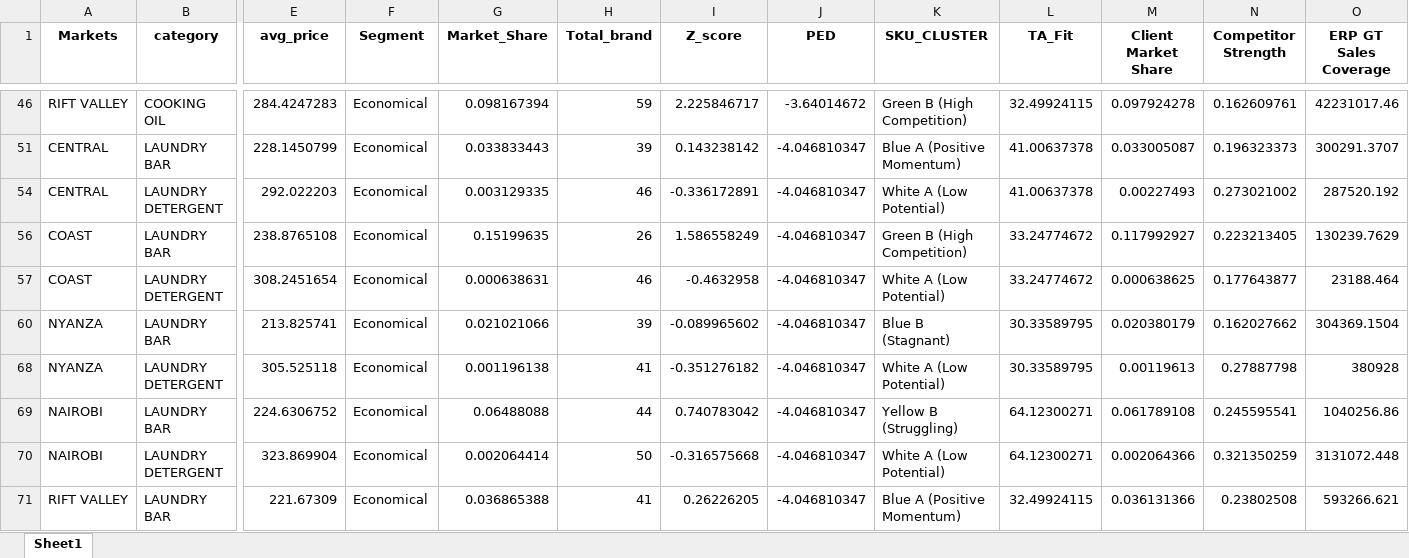
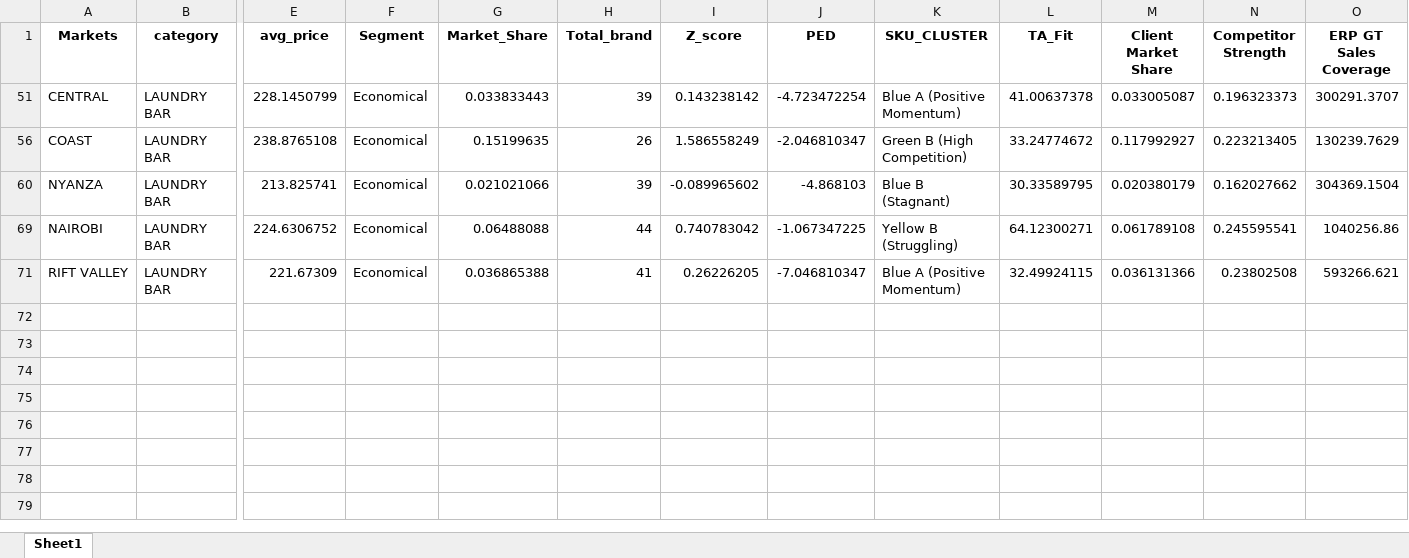
Before and after one commit to harshitrajssss/kenya_dashboard, an Excel workbook: GT_DATA_122_merged_filled.xlsx, sheet Sheet1, drawn as a sheet; only a part is shown, gaps mark what is left out; values as stored, in another font and other column widths than the file's, no borders; rows hold the shown columns only; the diff covers the shown part only; the diff names each change by its address in the sheet, - before the commit and + after, or states it on an @@ line.

Commit message:
Updated Streamlit app: new files, code changes, and data added

```diff
--- a/GT_DATA_122_merged_filled.xlsx (sheet Sheet1)
+++ b/GT_DATA_122_merged_filled.xlsx (sheet Sheet1)
@@ row 46 hidden: RIFT VALLEY | COOKING OIL | 284.4247283 | Economical | 0.098167394 | 59 | 2.225846717 | -3.64014672 | Green B (High Competition) | 32.49924115 | 0.097924278 | 0.162609761 | 42231017.46 @@
-J51 (PED): -4.046810347
+J51 (PED): -4.723472254
@@ row 54 hidden: CENTRAL | LAUNDRY DETERGENT | 292.022203 | Economical | 0.003129335 | 46 | -0.336172891 | -4.046810347 | White A (Low Potential) | 41.00637378 | 0.00227493 | 0.273021002 | 287520.192 @@
-J56 (PED): -4.046810347
+J56 (PED): -2.046810347
@@ row 57 hidden: COAST | LAUNDRY DETERGENT | 308.2451654 | Economical | 0.000638631 | 46 | -0.4632958 | -4.046810347 | White A (Low Potential) | 33.24774672 | 0.000638625 | 0.177643877 | 23188.464 @@
-J60 (PED): -4.046810347
+J60 (PED): -4.868103
@@ row 68 hidden: NYANZA | LAUNDRY DETERGENT | 305.525118 | Economical | 0.001196138 | 41 | -0.351276182 | -4.046810347 | White A (Low Potential) | 30.33589795 | 0.00119613 | 0.27887798 | 380928 @@
-J69 (PED): -4.046810347
+J69 (PED): -1.067347225
@@ row 70 hidden: NAIROBI | LAUNDRY DETERGENT | 323.869904 | Economical | 0.002064414 | 50 | -0.316575668 | -4.046810347 | White A (Low Potential) | 64.12300271 | 0.002064366 | 0.321350259 | 3131072.448 @@
-J71 (PED): -4.046810347
+J71 (PED): -7.046810347
```
Also changed, not shown: 35 hidden or unhidden rows elsewhere in this sheet, 12 other files.
